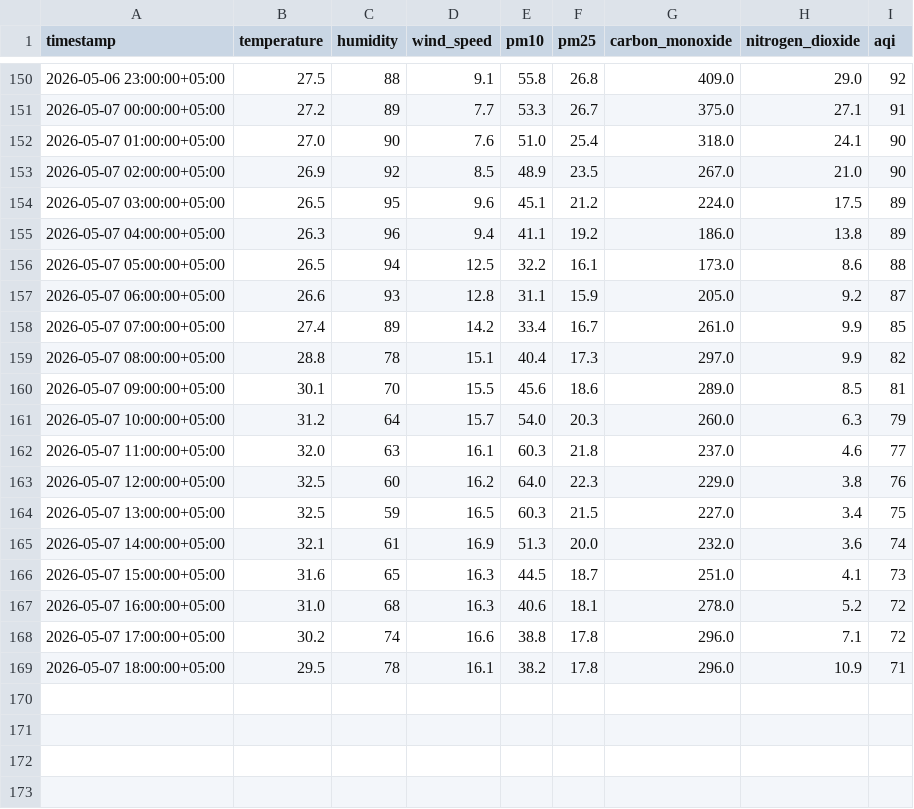
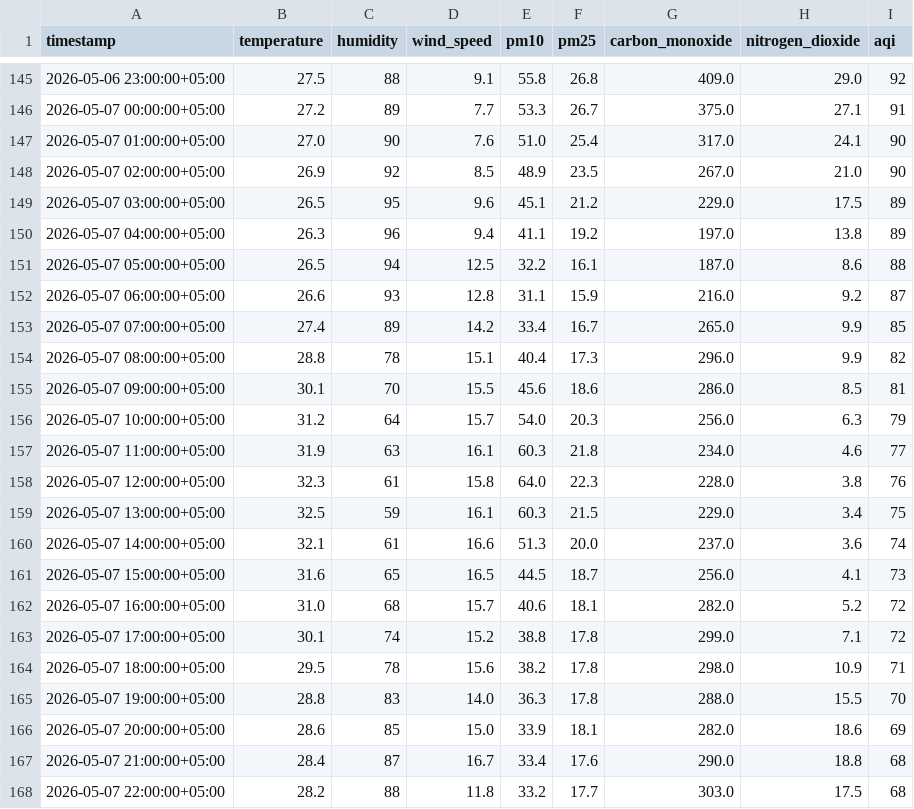
Before and after one commit to Qar-Raz/AQI-Predictor, a CSV file: data/last_7_days_hourly_data.csv, drawn as a sheet; only a part is shown, gaps mark what is left out; the diff covers the shown part only.

```diff
--- a/data/last_7_days_hourly_data.csv
+++ b/data/last_7_days_hourly_data.csv
@@ -151,19 +146,23 @@ timestamp,temperature,humidity,wind_speed,pm10,pm25,carbon_monoxide,nitrogen_dio
 2026-05-07 00:00:00+05:00,27.2,89,7.7,53.3,26.7,375.0,27.1,91
-2026-05-07 01:00:00+05:00,27.0,90,7.6,51.0,25.4,318.0,24.1,90
+2026-05-07 01:00:00+05:00,27.0,90,7.6,51.0,25.4,317.0,24.1,90
 2026-05-07 02:00:00+05:00,26.9,92,8.5,48.9,23.5,267.0,21.0,90
-2026-05-07 03:00:00+05:00,26.5,95,9.6,45.1,21.2,224.0,17.5,89
-2026-05-07 04:00:00+05:00,26.3,96,9.4,41.1,19.2,186.0,13.8,89
-2026-05-07 05:00:00+05:00,26.5,94,12.5,32.2,16.1,173.0,8.6,88
-2026-05-07 06:00:00+05:00,26.6,93,12.8,31.1,15.9,205.0,9.2,87
-2026-05-07 07:00:00+05:00,27.4,89,14.2,33.4,16.7,261.0,9.9,85
-2026-05-07 08:00:00+05:00,28.8,78,15.1,40.4,17.3,297.0,9.9,82
-2026-05-07 09:00:00+05:00,30.1,70,15.5,45.6,18.6,289.0,8.5,81
-2026-05-07 10:00:00+05:00,31.2,64,15.7,54.0,20.3,260.0,6.3,79
-2026-05-07 11:00:00+05:00,32.0,63,16.1,60.3,21.8,237.0,4.6,77
-2026-05-07 12:00:00+05:00,32.5,60,16.2,64.0,22.3,229.0,3.8,76
-2026-05-07 13:00:00+05:00,32.5,59,16.5,60.3,21.5,227.0,3.4,75
-2026-05-07 14:00:00+05:00,32.1,61,16.9,51.3,20.0,232.0,3.6,74
-2026-05-07 15:00:00+05:00,31.6,65,16.3,44.5,18.7,251.0,4.1,73
-2026-05-07 16:00:00+05:00,31.0,68,16.3,40.6,18.1,278.0,5.2,72
-2026-05-07 17:00:00+05:00,30.2,74,16.6,38.8,17.8,296.0,7.1,72
-2026-05-07 18:00:00+05:00,29.5,78,16.1,38.2,17.8,296.0,10.9,71
+2026-05-07 03:00:00+05:00,26.5,95,9.6,45.1,21.2,229.0,17.5,89
+2026-05-07 04:00:00+05:00,26.3,96,9.4,41.1,19.2,197.0,13.8,89
+2026-05-07 05:00:00+05:00,26.5,94,12.5,32.2,16.1,187.0,8.6,88
+2026-05-07 06:00:00+05:00,26.6,93,12.8,31.1,15.9,216.0,9.2,87
+2026-05-07 07:00:00+05:00,27.4,89,14.2,33.4,16.7,265.0,9.9,85
+2026-05-07 08:00:00+05:00,28.8,78,15.1,40.4,17.3,296.0,9.9,82
+2026-05-07 09:00:00+05:00,30.1,70,15.5,45.6,18.6,286.0,8.5,81
+2026-05-07 10:00:00+05:00,31.2,64,15.7,54.0,20.3,256.0,6.3,79
+2026-05-07 11:00:00+05:00,31.9,63,16.1,60.3,21.8,234.0,4.6,77
+2026-05-07 12:00:00+05:00,32.3,61,15.8,64.0,22.3,228.0,3.8,76
+2026-05-07 13:00:00+05:00,32.5,59,16.1,60.3,21.5,229.0,3.4,75
+2026-05-07 14:00:00+05:00,32.1,61,16.6,51.3,20.0,237.0,3.6,74
+2026-05-07 15:00:00+05:00,31.6,65,16.5,44.5,18.7,256.0,4.1,73
+2026-05-07 16:00:00+05:00,31.0,68,15.7,40.6,18.1,282.0,5.2,72
+2026-05-07 17:00:00+05:00,30.1,74,15.2,38.8,17.8,299.0,7.1,72
+2026-05-07 18:00:00+05:00,29.5,78,15.6,38.2,17.8,298.0,10.9,71
+2026-05-07 19:00:00+05:00,28.8,83,14.0,36.3,17.8,288.0,15.5,70
+2026-05-07 20:00:00+05:00,28.6,85,15.0,33.9,18.1,282.0,18.6,69
+2026-05-07 21:00:00+05:00,28.4,87,16.7,33.4,17.6,290.0,18.8,68
+2026-05-07 22:00:00+05:00,28.2,88,11.8,33.2,17.7,303.0,17.5,68
```
Also changed, not shown: 1 added row and 5 removed rows elsewhere in this file, data/karachi_daily_data_5_years.csv, data/last_7_days_daily_data.csv.
